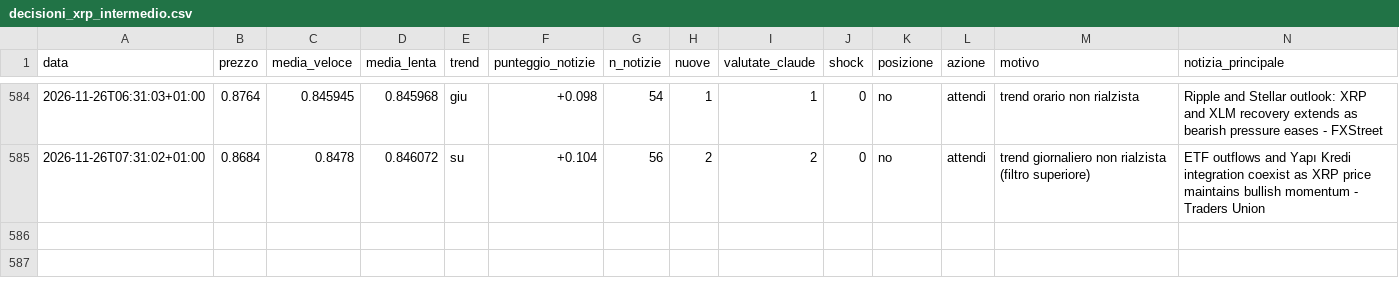
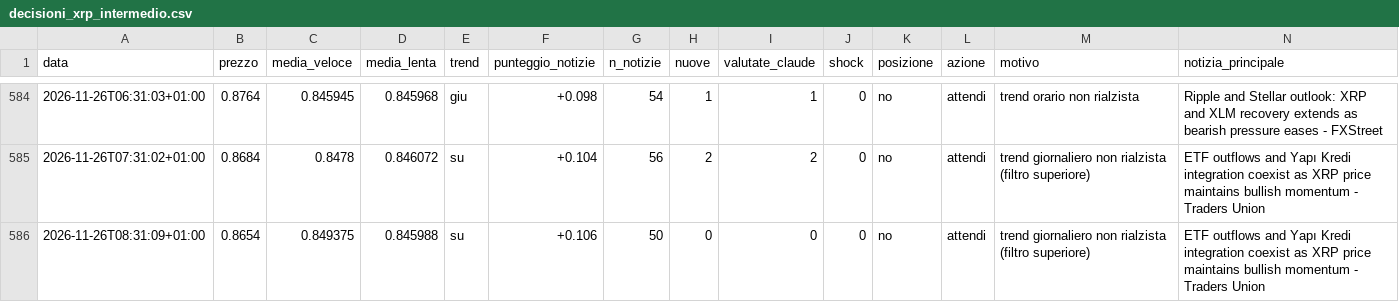
Before and after one commit to Van3d-max/sol-sentinel-, a CSV file: decisioni_xrp_intermedio.csv, drawn as a sheet; only a part is shown, gaps mark what is left out; rows hold the shown columns only; the diff names each change by its address in the sheet, - before the commit and + after, or states it on an @@ line.

```diff
--- a/decisioni_xrp_intermedio.csv
+++ b/decisioni_xrp_intermedio.csv
+row 586: 2026-11-26T08:31:09+01:00 | 0.8654 | 0.849375 | 0.845988 | su | +0.106 | 50 | 0 | 0 | 0 | no | attendi | trend giornaliero non rialzista (filtro superiore) | ETF outflows and Yapı Kredi integration coexist as XRP price maintains bullish momentum - Traders Union
```
Also changed, not shown: decisioni_eth_intermedio.csv, decisioni_eth_lento.csv, 30 other files.
